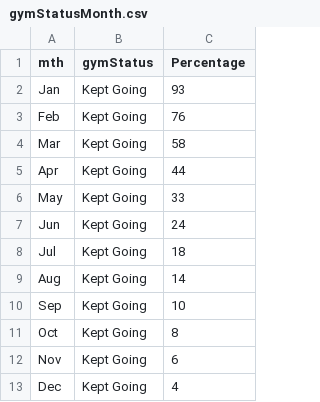
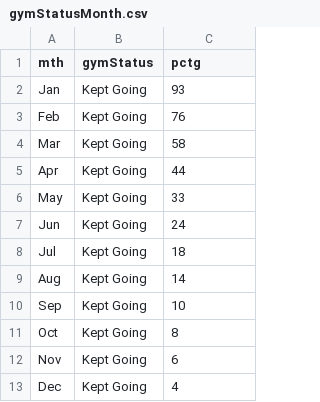
Before and after one commit to IronoaNik/web, a CSV file: gymStatusMonth.csv, drawn as a sheet.

Commit message:
Update gymStatusMonth.csv

```diff
--- a/gymStatusMonth.csv
+++ b/gymStatusMonth.csv
@@ -1,2 +1,2 @@
-mth,gymStatus,Percentage
+mth,gymStatus,pctg
 Jan,Kept Going,93
```
